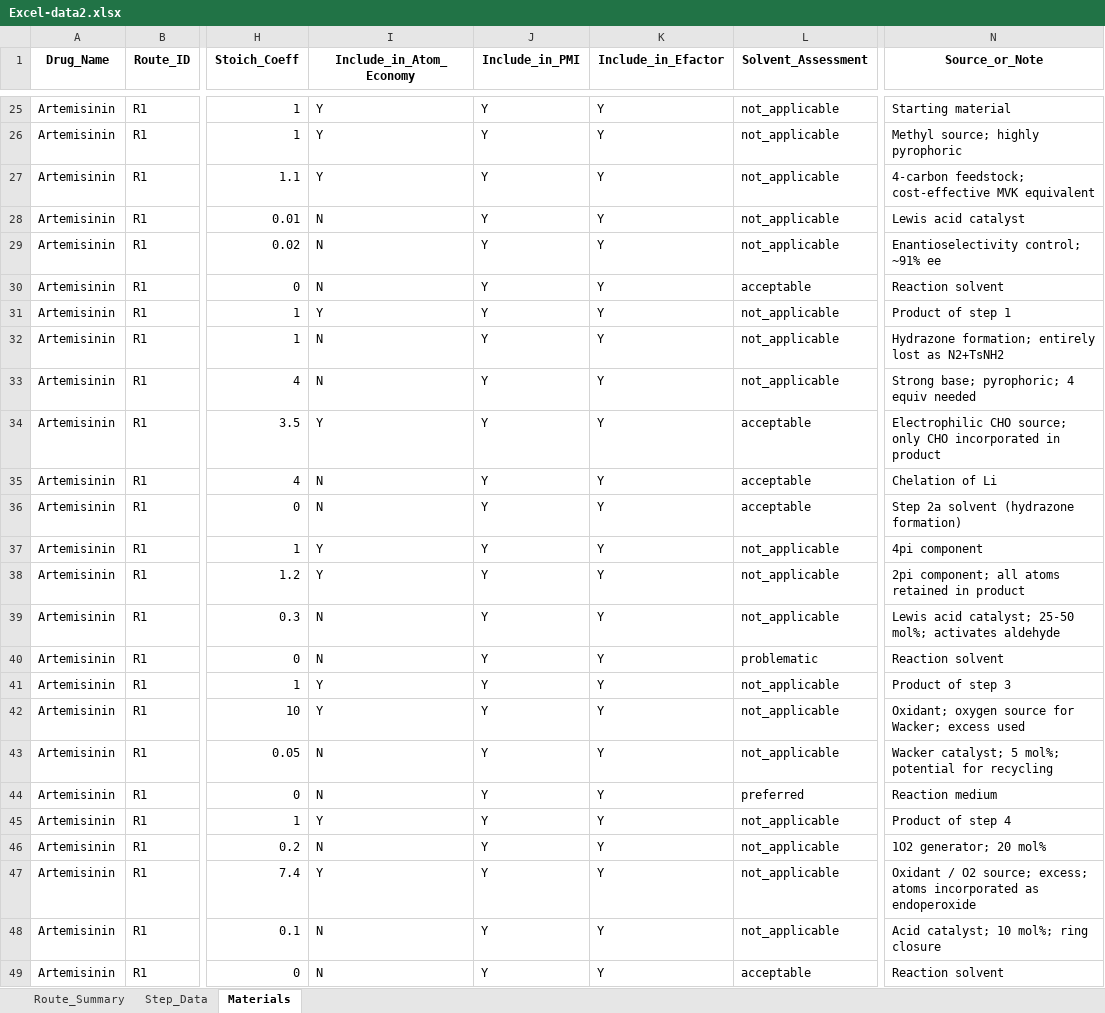
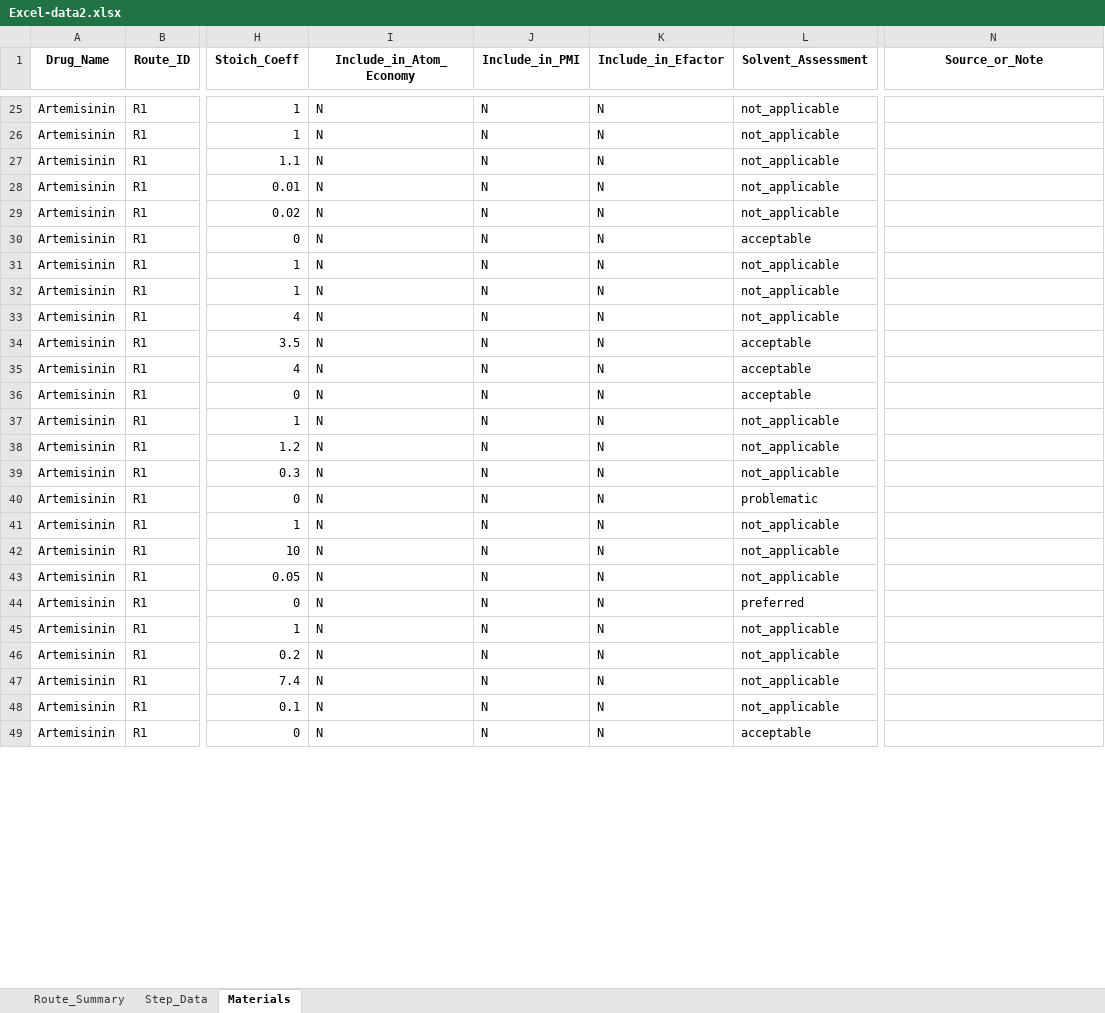
Before and after one commit to chiarabif/GreenRoute, an Excel workbook: data/Excel-data2.xlsx, sheet Materials, drawn as a sheet; only a part is shown, gaps mark what is left out; values as stored, in another font and other column widths than the file's, no borders; the diff covers the shown part only; the diff names each change by its address in the sheet, - before the commit and + after, or states it on an @@ line.

```diff
--- a/data/Excel-data2.xlsx (sheet Materials)
+++ b/data/Excel-data2.xlsx (sheet Materials)
-I25:I27 (Include_in_Atom_Economy): Y
+I25:I27 (Include_in_Atom_Economy): N
-J25:J49 (Include_in_PMI): Y
+J25:J49 (Include_in_PMI): N
-K25:K49 (Include_in_Efactor): Y
+K25:K49 (Include_in_Efactor): N
-N25 (Source_or_Note): Starting material
+N25 (Source_or_Note): (empty)
-N26 (Source_or_Note): Methyl source; highly pyrophoric
+N26 (Source_or_Note): (empty)
-N27 (Source_or_Note): 4-carbon feedstock; cost-effective MVK equivalent
+N27 (Source_or_Note): (empty)
-N28 (Source_or_Note): Lewis acid catalyst
+N28 (Source_or_Note): (empty)
-N29 (Source_or_Note): Enantioselectivity control; ~91% ee
+N29 (Source_or_Note): (empty)
-N30 (Source_or_Note): Reaction solvent
+N30 (Source_or_Note): (empty)
-I31 (Include_in_Atom_Economy): Y
+I31 (Include_in_Atom_Economy): N
-N31 (Source_or_Note): Product of step 1
+N31 (Source_or_Note): (empty)
-N32 (Source_or_Note): Hydrazone formation; entirely lost as N2+TsNH2
+N32 (Source_or_Note): (empty)
-N33 (Source_or_Note): Strong base; pyrophoric; 4 equiv needed
+N33 (Source_or_Note): (empty)
-I34 (Include_in_Atom_Economy): Y
+I34 (Include_in_Atom_Economy): N
-N34 (Source_or_Note): Electrophilic CHO source; only CHO incorporated in product
+N34 (Source_or_Note): (empty)
-N35 (Source_or_Note): Chelation of Li
+N35 (Source_or_Note): (empty)
-N36 (Source_or_Note): Step 2a solvent (hydrazone formation)
+N36 (Source_or_Note): (empty)
-I37:I38 (Include_in_Atom_Economy): Y
+I37:I38 (Include_in_Atom_Economy): N
-N37 (Source_or_Note): 4pi component
+N37 (Source_or_Note): (empty)
-N38 (Source_or_Note): 2pi component; all atoms retained in product
+N38 (Source_or_Note): (empty)
-N39 (Source_or_Note): Lewis acid catalyst; 25-50 mol%; activates aldehyde
+N39 (Source_or_Note): (empty)
-N40 (Source_or_Note): Reaction solvent
+N40 (Source_or_Note): (empty)
-I41:I42 (Include_in_Atom_Economy): Y
+I41:I42 (Include_in_Atom_Economy): N
-N41 (Source_or_Note): Product of step 3
+N41 (Source_or_Note): (empty)
-N42 (Source_or_Note): Oxidant; oxygen source for Wacker; excess used
+N42 (Source_or_Note): (empty)
-N43 (Source_or_Note): Wacker catalyst; 5 mol%; potential for recycling
+N43 (Source_or_Note): (empty)
-N44 (Source_or_Note): Reaction medium
+N44 (Source_or_Note): (empty)
-I45 (Include_in_Atom_Economy): Y
+I45 (Include_in_Atom_Economy): N
-N45 (Source_or_Note): Product of step 4
+N45 (Source_or_Note): (empty)
-N46 (Source_or_Note): 1O2 generator; 20 mol%
+N46 (Source_or_Note): (empty)
-I47 (Include_in_Atom_Economy): Y
+I47 (Include_in_Atom_Economy): N
-N47 (Source_or_Note): Oxidant / O2 source; excess; atoms incorporated as endoperoxide
+N47 (Source_or_Note): (empty)
-N48 (Source_or_Note): Acid catalyst; 10 mol%; ring closure
+N48 (Source_or_Note): (empty)
-N49 (Source_or_Note): Reaction solvent
+N49 (Source_or_Note): (empty)
```
Also changed, not shown: 380 edited cells elsewhere in this sheet, sheet Step_Data, sheet Route_Summary, data/results/calculated_green_metrics.xlsx, 9 other files.
